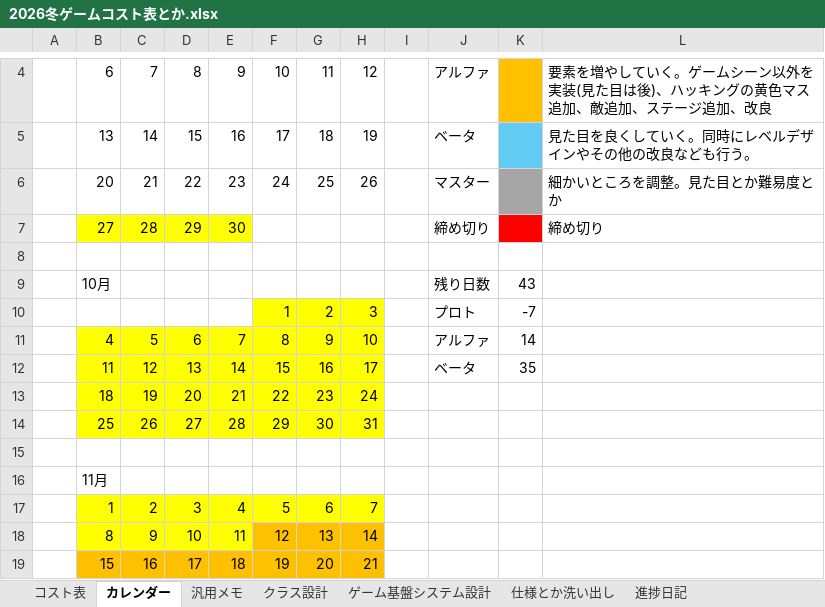
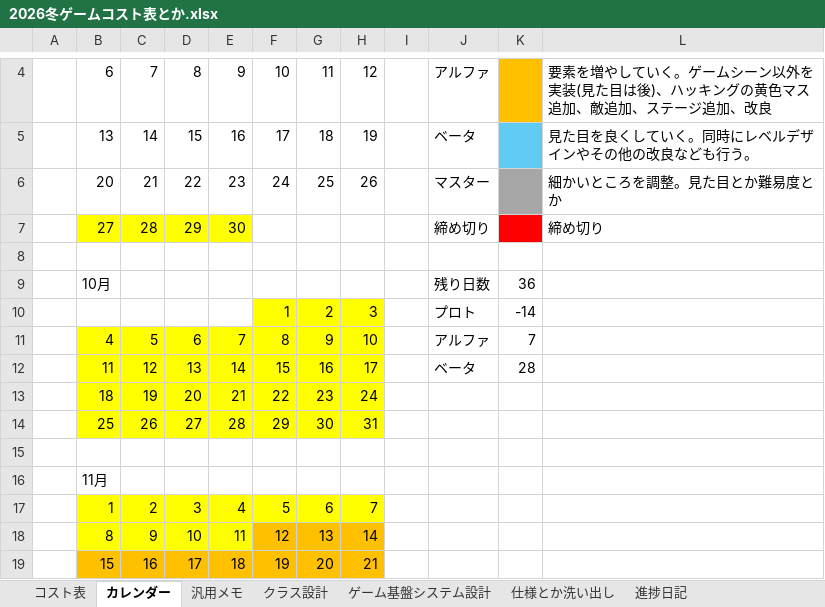
Before and after one commit to Tiger5286/WinterGame_2026, an Excel workbook: 2026冬ゲームコスト表とか.xlsx, sheet カレンダー, drawn as a sheet; only a part is shown, gaps mark what is left out; values as stored, in another font and other column widths than the file's, no borders; the diff names each change by its address in the sheet, - before the commit and + after, or states it on an @@ line.

```diff
--- a/2026冬ゲームコスト表とか.xlsx (sheet カレンダー)
+++ b/2026冬ゲームコスト表とか.xlsx (sheet カレンダー)
-K9: 43
+K9: 36
-K10: -7
+K10: -14
-K11: 14
+K11: 7
-K12: 35
+K12: 28
```
Also changed, not shown: sheet コスト表.
